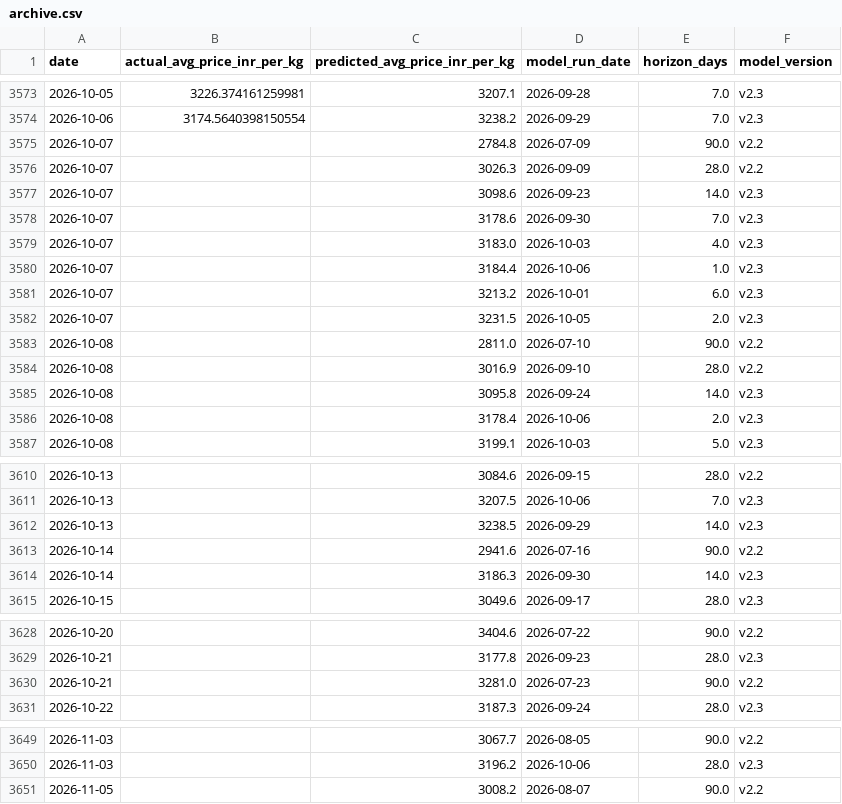
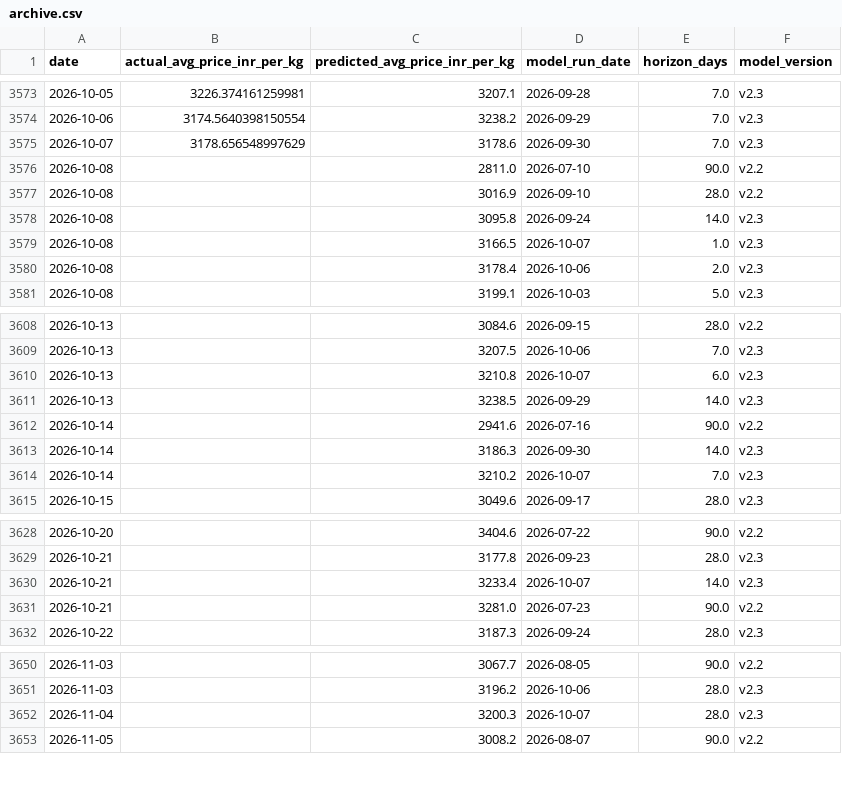
Before and after one commit to josephsebk/CardamomPulse, a CSV file: cardamom_webapp/data/archive.csv, drawn as a sheet; only a part is shown, gaps mark what is left out; the diff covers the shown part only.

```diff
--- a/cardamom_webapp/data/archive.csv
+++ b/cardamom_webapp/data/archive.csv
@@ -3574,10 +3574,3 @@ date,actual_avg_price_inr_per_kg,predicted_avg_price_inr_per_kg,model_run_date,h
 2026-10-06,3174.5640398150554,3238.2,2026-09-29,7.0,v2.3
-2026-10-07,,2784.8,2026-07-09,90.0,v2.2
-2026-10-07,,3026.3,2026-09-09,28.0,v2.2
-2026-10-07,,3098.6,2026-09-23,14.0,v2.3
-2026-10-07,,3178.6,2026-09-30,7.0,v2.3
-2026-10-07,,3183.0,2026-10-03,4.0,v2.3
-2026-10-07,,3184.4,2026-10-06,1.0,v2.3
-2026-10-07,,3213.2,2026-10-01,6.0,v2.3
-2026-10-07,,3231.5,2026-10-05,2.0,v2.3
+2026-10-07,3178.656548997629,3178.6,2026-09-30,7.0,v2.3
 2026-10-08,,2811.0,2026-07-10,90.0,v2.2
@@ -3585,2 +3578,3 @@ date,actual_avg_price_inr_per_kg,predicted_avg_price_inr_per_kg,model_run_date,h
 2026-10-08,,3095.8,2026-09-24,14.0,v2.3
+2026-10-08,,3166.5,2026-10-07,1.0,v2.3
 2026-10-08,,3178.4,2026-10-06,2.0,v2.3
@@ -3611,2 +3609,3 @@ date,actual_avg_price_inr_per_kg,predicted_avg_price_inr_per_kg,model_run_date,h
 2026-10-13,,3207.5,2026-10-06,7.0,v2.3
+2026-10-13,,3210.8,2026-10-07,6.0,v2.3
 2026-10-13,,3238.5,2026-09-29,14.0,v2.3
@@ -3614,2 +3613,3 @@ date,actual_avg_price_inr_per_kg,predicted_avg_price_inr_per_kg,model_run_date,h
 2026-10-14,,3186.3,2026-09-30,14.0,v2.3
+2026-10-14,,3210.2,2026-10-07,7.0,v2.3
 2026-10-15,,3049.6,2026-09-17,28.0,v2.3
@@ -3629,2 +3629,3 @@ date,actual_avg_price_inr_per_kg,predicted_avg_price_inr_per_kg,model_run_date,h
 2026-10-21,,3177.8,2026-09-23,28.0,v2.3
+2026-10-21,,3233.4,2026-10-07,14.0,v2.3
 2026-10-21,,3281.0,2026-07-23,90.0,v2.2
@@ -3650,2 +3651,3 @@ date,actual_avg_price_inr_per_kg,predicted_avg_price_inr_per_kg,model_run_date,h
 2026-11-03,,3196.2,2026-10-06,28.0,v2.3
+2026-11-04,,3200.3,2026-10-07,28.0,v2.3
 2026-11-05,,3008.2,2026-08-07,90.0,v2.2
```
Also changed, not shown: 5 added rows elsewhere in this file, 4 other files.
